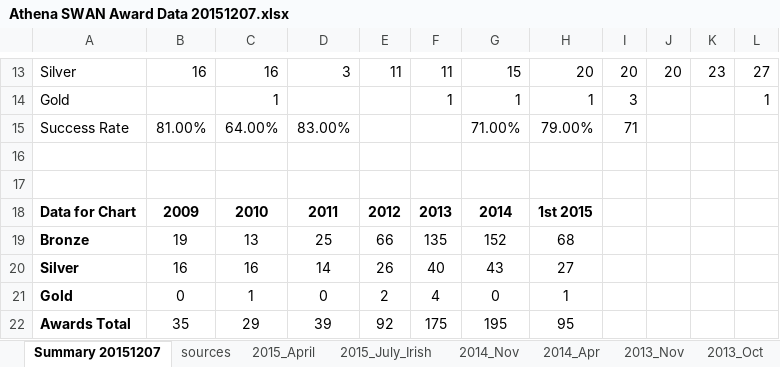
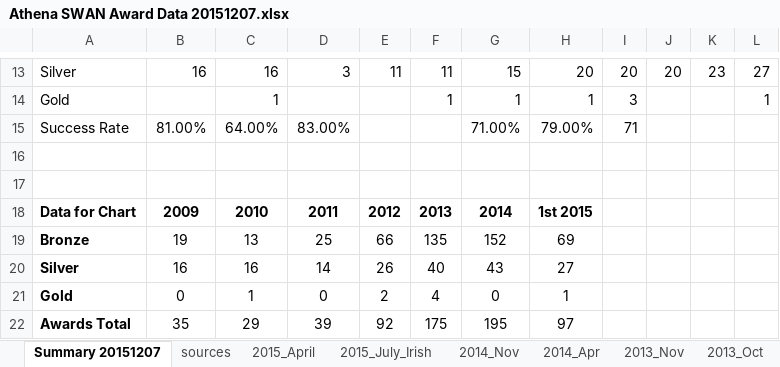
Before and after one commit to brennanpincardiff/AthenaSWANBenchmarkData, an Excel workbook: ASAwards/Athena SWAN Award Data 20151207.xlsx, sheet Summary 20151207, drawn as a sheet; only a part is shown, gaps mark what is left out; values as stored, in another font and other column widths than the file's, no borders; charts and pictures not drawn; the diff names each change by its address in the sheet, - before the commit and + after, or states it on an @@ line.

Commit message:
Athena SWAN Awards in diff formats, HESA Data

```diff
--- a/ASAwards/Athena SWAN Award Data 20151207.xlsx (sheet Summary 20151207)
+++ b/ASAwards/Athena SWAN Award Data 20151207.xlsx (sheet Summary 20151207)
-H19: 68
+H19: 69
-H22: 95
+H22: 97
```
Also changed, not shown: sheet sources, charts or pictures, 3 other files.
